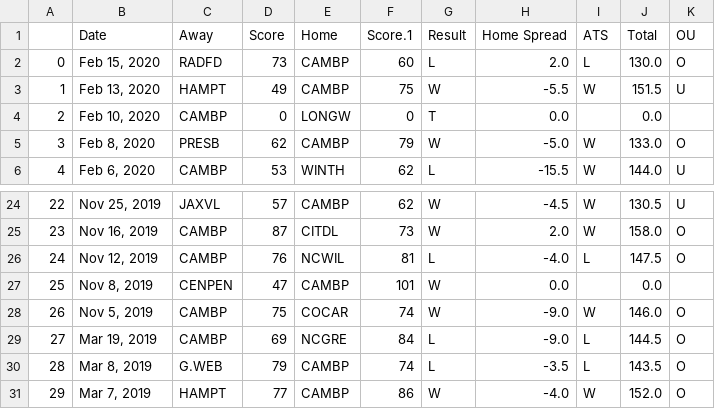
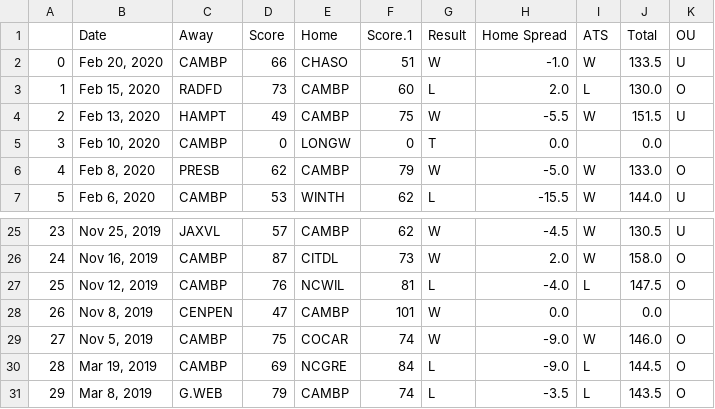
Before and after one commit to gabertooth/sportmodeling, a CSV file: Campbell.csv, drawn as a sheet; only a part is shown, gaps mark what is left out; removed rows and columns are numbered as before the commit, all else as after; the diff names each change by its address in the sheet, - before the commit and + after, or states it on an @@ line.

Commit message:
Finished Data

```diff
--- a/Campbell.csv
+++ b/Campbell.csv
+row 2: 0 | Feb 20, 2020 | CAMBP | 66 | CHASO | 51 | W | -1.0 | W | 133.5 | U
@@ column A renumbered between rows 3 and 31 @@
-row 31: 29 | Mar 7, 2019 | HAMPT | 77 | CAMBP | 86 | W | -4.0 | W | 152.0 | O
```
Also changed, not shown: Oral Roberts.csv, 53 other files.
